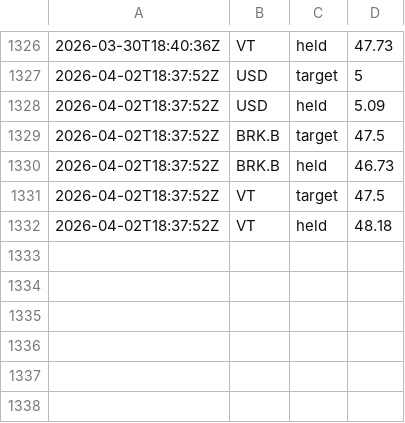
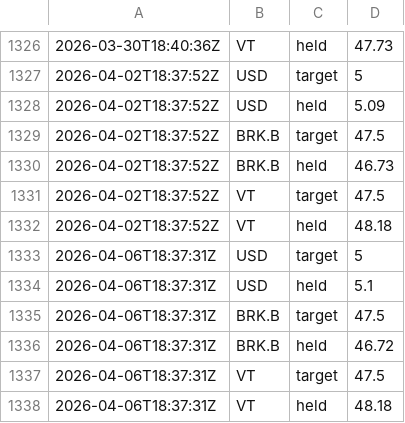
Before and after one commit to riazarbi/rblncr-demo, a CSV file: percent_holdings.csv, drawn as a sheet; only a part is shown, gaps mark what is left out.

```diff
--- a/percent_holdings.csv
+++ b/percent_holdings.csv
@@ -1332 +1332,7 @@
 2026-04-02T18:37:52Z,VT,held,48.18
+2026-04-06T18:37:31Z,USD,target,5
+2026-04-06T18:37:31Z,USD,held,5.1
+2026-04-06T18:37:31Z,BRK.B,target,47.5
+2026-04-06T18:37:31Z,BRK.B,held,46.72
+2026-04-06T18:37:31Z,VT,target,47.5
+2026-04-06T18:37:31Z,VT,held,48.18
```
Also changed, not shown: drift_changes.csv, 1 other file.
